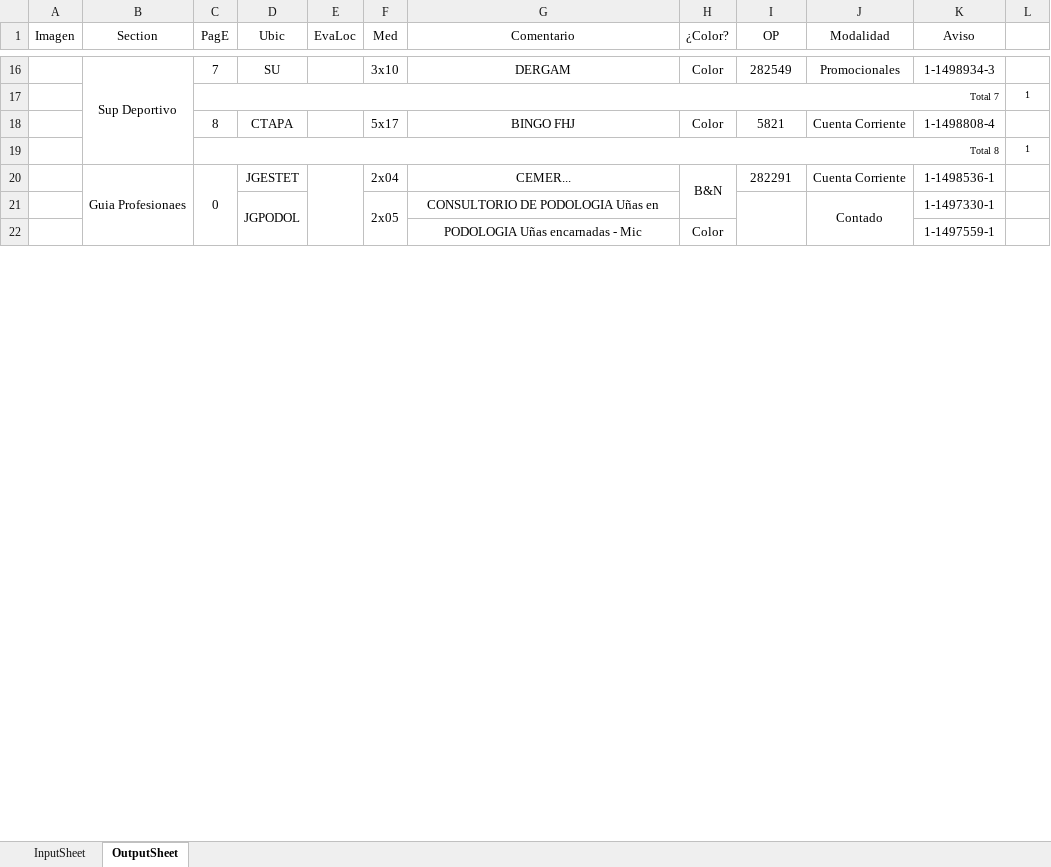
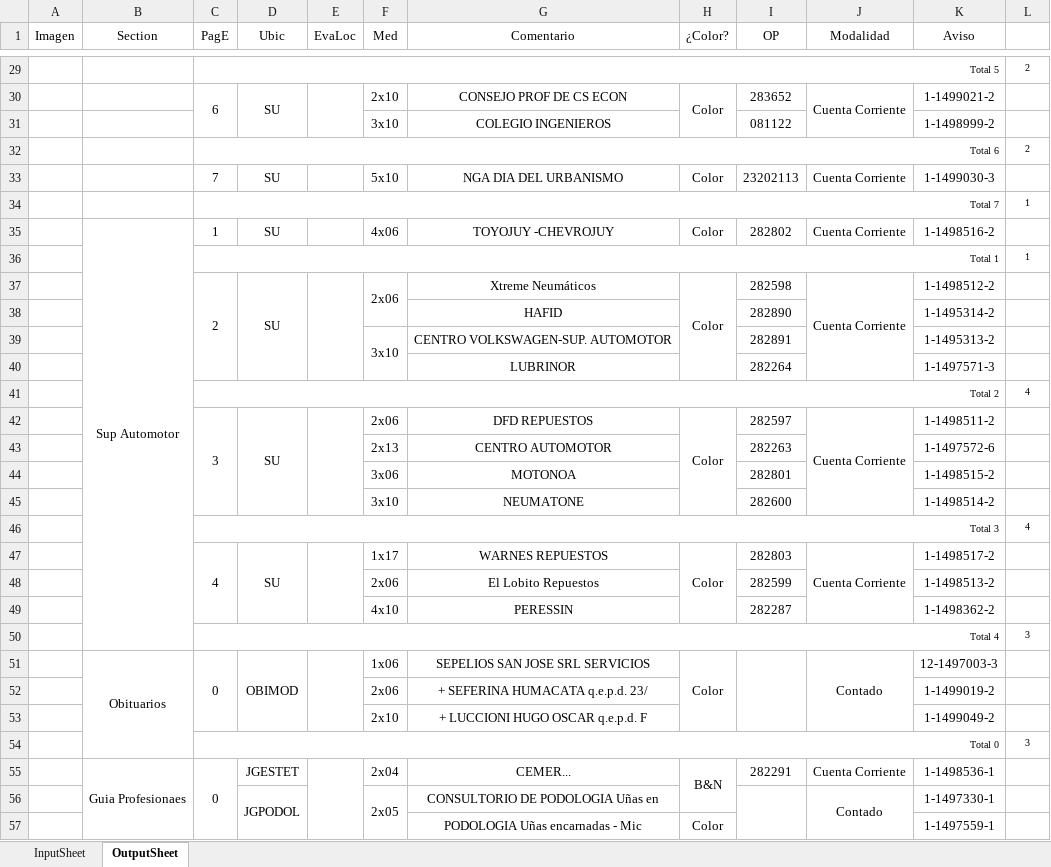
Before and after one commit to zherar7ordoya/AP5, an Excel workbook: Xtras/MSExcel/CDP.xlsm, sheet OutputSheet, drawn as a sheet; only a part is shown, gaps mark what is left out; values as stored, in another font and other column widths than the file's, no borders; conditional formats not drawn; removed rows and columns are numbered as before the commit, all else as after; the diff covers the shown part only; the diff names each change by its address in the sheet, - before the commit and + after, or states it on an @@ line.

```diff
--- a/Xtras/MSExcel/CDP.xlsm (sheet OutputSheet)
+++ b/Xtras/MSExcel/CDP.xlsm (sheet OutputSheet)
+row 29:  |  | Total 5 |  |  |  |  |  |  |  |  | 2
+row 30:  |  | 6 | SU |  | 2x10 | CONSEJO PROF DE CS ECON | Color | 283652 | Cuenta Corriente | 1-1499021-2 | 1
+row 31:  |  |  |  |  | 3x10 | COLEGIO INGENIEROS |  | 081122 |  | 1-1498999-2 | 1
+row 32:  |  | Total 6 |  |  |  |  |  |  |  |  | 2
-B33 (Section): Sup Deportivo
+B33 (Section): (empty)
-B16:B19 merged
-F33 (Med): 3x10
+F33 (Med): 5x10
-G33 (Comentario): DERGAM
+G33 (Comentario): NGA DIA DEL URBANISMO
-I33 (OP): 282549
+I33 (OP): 23202113
-J33 (Modalidad): Promocionales
+J33 (Modalidad): Cuenta Corriente
-K33 (Aviso): 1-1498934-3
+K33 (Aviso): 1-1499030-3
-row 18:  |  | 8 | CTAPA |  | 5x17 | BINGO FHJ | Color | 5821 | Cuenta Corriente | 1-1498808-4 | 1
+row 35:  | Sup Automotor | 1 | SU |  | 4x06 | TOYOJUY -CHEVROJUY | Color | 282802 | Cuenta Corriente | 1-1498516-2 | 1
-C36 (PagE): Total 8
+C36 (PagE): Total 1
+row 37:  |  | 2 | SU |  | 2x06 | Xtreme Neumáticos | Color | 282598 | Cuenta Corriente | 1-1498512-2 | 1
+row 38:  |  |  |  |  |  | HAFID |  | 282890 |  | 1-1495314-2 | 1
+row 39:  |  |  |  |  | 3x10 | CENTRO VOLKSWAGEN-SUP. AUTOMOTOR |  | 282891 |  | 1-1495313-2 | 1
+row 40:  |  |  |  |  |  | LUBRINOR |  | 282264 |  | 1-1497571-3 | 1
+row 41:  |  | Total 2 |  |  |  |  |  |  |  |  | 4
+row 42:  |  | 3 | SU |  | 2x06 | DFD REPUESTOS | Color | 282597 | Cuenta Corriente | 1-1498511-2 | 1
+row 43:  |  |  |  |  | 2x13 | CENTRO AUTOMOTOR |  | 282263 |  | 1-1497572-6 | 1
+row 44:  |  |  |  |  | 3x06 | MOTONOA |  | 282801 |  | 1-1498515-2 | 1
+row 45:  |  |  |  |  | 3x10 | NEUMATONE |  | 282600 |  | 1-1498514-2 | 1
+row 46:  |  | Total 3 |  |  |  |  |  |  |  |  | 4
+row 47:  |  | 4 | SU |  | 1x17 | WARNES REPUESTOS | Color | 282803 | Cuenta Corriente | 1-1498517-2 | 1
+row 48:  |  |  |  |  | 2x06 | El Lobito Repuestos |  | 282599 |  | 1-1498513-2 | 1
+row 49:  |  |  |  |  | 4x10 | PERESSIN |  | 282287 |  | 1-1498362-2 | 1
+row 50:  |  | Total 4 |  |  |  |  |  |  |  |  | 3
+row 51:  | Obituarios | 0 | OBIMOD |  | 1x06 | SEPELIOS SAN JOSE SRL SERVICIOS | Color |  | Contado | 12-1497003-3 | 1
+row 52:  |  |  |  |  | 2x06 | + SEFERINA HUMACATA q.e.p.d. 23/ |  |  |  | 1-1499019-2 | 1
+row 53:  |  |  |  |  | 2x10 | + LUCCIONI HUGO OSCAR q.e.p.d. F |  |  |  | 1-1499049-2 | 1
+row 54:  |  | Total 0 |  |  |  |  |  |  |  |  | 3
```
Also changed, not shown: 33 added rows, 27 removed rows, 2 moved rows, 43 edited cells and merged cells elsewhere in this sheet, hidden cells, 18 other files.
